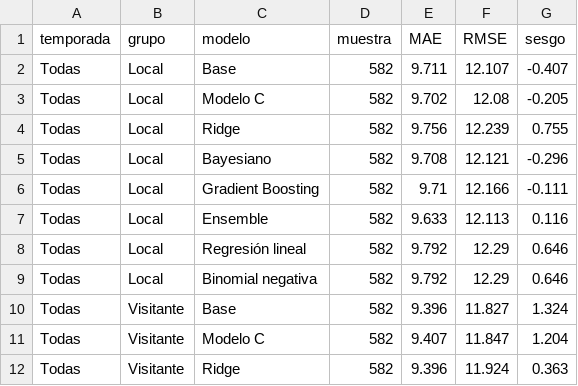
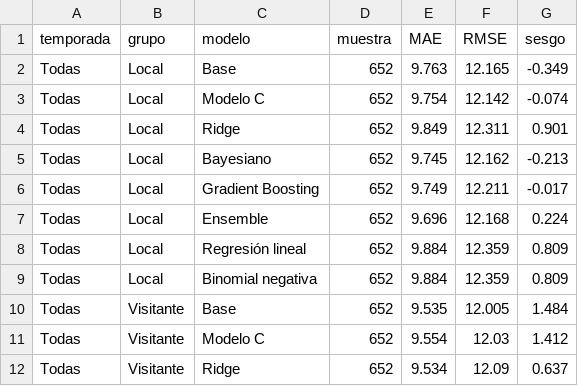
Before and after one commit to xooads1985-afk/nfl-betting-app, a CSV file: nba_lab_auditoria_resultados/metricas_localia.csv, drawn as a sheet; only a part is shown; the diff covers the shown part only.

```diff
--- a/nba_lab_auditoria_resultados/metricas_localia.csv
+++ b/nba_lab_auditoria_resultados/metricas_localia.csv
@@ -1,12 +1,12 @@
 temporada,grupo,modelo,muestra,MAE,RMSE,sesgo
-Todas,Local,Base,582,9.711,12.107,-0.407
-Todas,Local,Modelo C,582,9.702,12.08,-0.205
-Todas,Local,Ridge,582,9.756,12.239,0.755
-Todas,Local,Bayesiano,582,9.708,12.121,-0.296
-Todas,Local,Gradient Boosting,582,9.71,12.166,-0.111
-Todas,Local,Ensemble,582,9.633,12.113,0.116
-Todas,Local,Regresión lineal,582,9.792,12.29,0.646
-Todas,Local,Binomial negativa,582,9.792,12.29,0.646
-Todas,Visitante,Base,582,9.396,11.827,1.324
-Todas,Visitante,Modelo C,582,9.407,11.847,1.204
-Todas,Visitante,Ridge,582,9.396,11.924,0.363
+Todas,Local,Base,652,9.763,12.165,-0.349
+Todas,Local,Modelo C,652,9.754,12.142,-0.074
+Todas,Local,Ridge,652,9.849,12.311,0.901
+Todas,Local,Bayesiano,652,9.745,12.162,-0.213
+Todas,Local,Gradient Boosting,652,9.749,12.211,-0.017
+Todas,Local,Ensemble,652,9.696,12.168,0.224
+Todas,Local,Regresión lineal,652,9.884,12.359,0.809
+Todas,Local,Binomial negativa,652,9.884,12.359,0.809
+Todas,Visitante,Base,652,9.535,12.005,1.484
+Todas,Visitante,Modelo C,652,9.554,12.03,1.412
+Todas,Visitante,Ridge,652,9.534,12.09,0.637
```
Also changed, not shown: 84 edited cells elsewhere in this file, nba_lab_auditoria_resultados/metricas_por_equipo.csv, nba_lab_auditoria_resultados/metricas_totales.csv, 13 other files.
